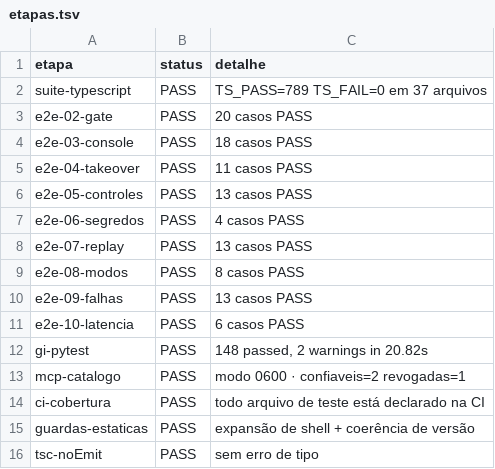
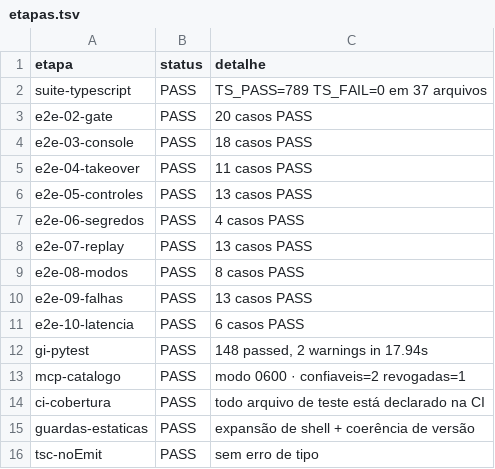
Before and after one commit to Voltolini-SPACE/nomos-browser, a TSV file: evidence/nomos-live-agent/11-regressao/etapas.tsv, drawn as a sheet.

Commit message:
FASE 31: NOMOS_LIVE_AGENT_FINAL_VALIDATION
Estado final, medido:

  NOMOS_BROWSER_REGRESSION=PASS      LIVE_AGENT_REGRESSION=PASS
  LIVE_AGENT_CLEAN_ROOM=PASS         OPEN_SECURITY_P1=0
  ASK_MODE_E2E=PASS                  AUTO_MODE_E2E=PASS
  UNEXPECTED_APPROVAL_PROMPTS=0      AUTO_NAO_E_BYPASS=SIM
  RESULTADO_IDENTICO_ENTRE_MODOS=SIM
  REPLAY_MODE=READ_ONLY
  SECRET_LEAK_IN_UI=0  SECRET_LEAK_IN_AUDIT=0  SECRET_LEAK_IN_REPLAY=0
  FAILURE_MODES_E2E=PASS             FAILSAFE_AUTONOMIA=NUNCA_AUTO_SEM_PROVA
  LATENCY_MEASURED=PASS

  suite TypeScript   789 passes / 0 falhas / 37 arquivos
  E2E do Live Agent  9 baterias / 106 casos PASS
  Gi (pytest)        148 passed
  sala limpa         14 passos / 0 falhas, do clone do HEAD
  regressao          15 etapas PASS / 0 falha / 0 nao-executada

AUTO != BYPASS e topologia, nao promessa: decidir() nao tem ramo que rebaixe
SEMPRE_APROVAR sob AUTO, e o portao roda DEPOIS de capability e controle humano
— quando ele executa, tudo que a politica do dono nega ja morreu com 403.
Provado em quatro camadas: unidade, acao isolada, jornada de 8 passos, e passos
de uma task (onde uma unica aprovacao de "faca isso" NAO vira cheque em branco).

O documento tambem lista o que NAO esta provado, em vez de omitir: o ramo
pr.page.isClosed() e inalcancavel em operacao normal; nao ha rota HTTP para
emitir token com escopo, entao "quem age nao autoriza" e provado em unidade e em
teste de API em processo, nao por cliente externo; p99 nao e reportado em
nenhum caminho de latencia porque 30 amostras nao o sustentam.

E lista os erros meus, incluindo o pior: matar por porta um servico que nao era
meu, com o ps imprimindo a prova antes do kill.

Divida fechada nesta fase: 03-console passou a construir a UI antes de medir,
como 07-replay e 09-falhas. 04-takeover e 05-controles nao constroem porque nao
abrem navegador.

```diff
--- a/evidence/nomos-live-agent/11-regressao/etapas.tsv
+++ b/evidence/nomos-live-agent/11-regressao/etapas.tsv
@@ -11,3 +11,3 @@ e2e-09-falhas	PASS	13 casos PASS
 e2e-10-latencia	PASS	6 casos PASS
-gi-pytest	PASS	148 passed, 2 warnings in 20.82s
+gi-pytest	PASS	148 passed, 2 warnings in 17.94s
 mcp-catalogo	PASS	modo 0600 · confiaveis=2 revogadas=1
```
Also changed, not shown: 16 other files.
